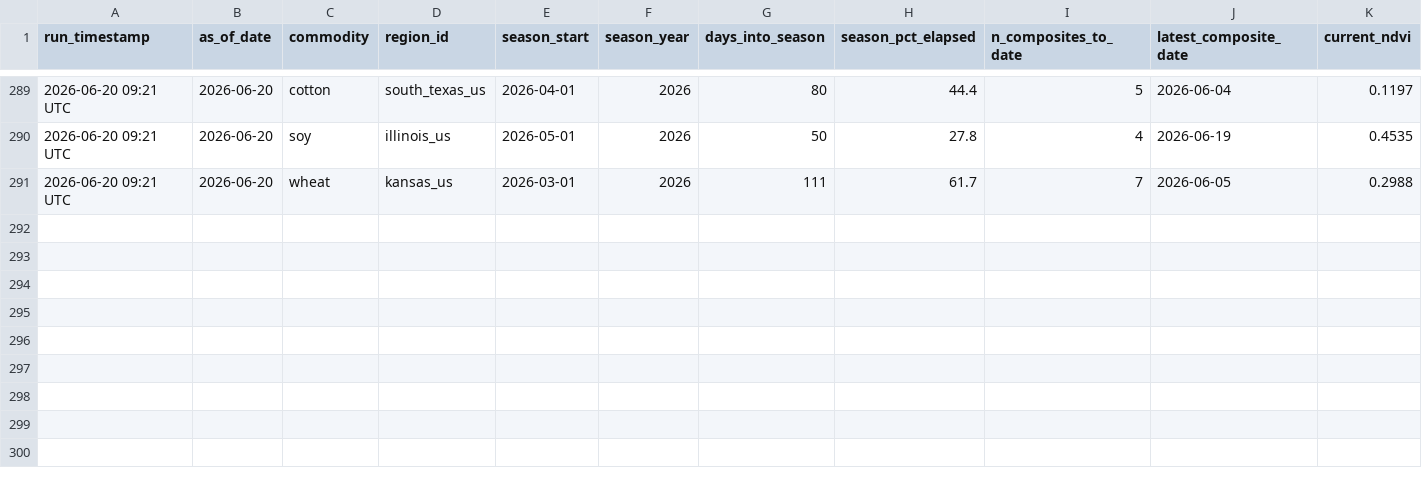
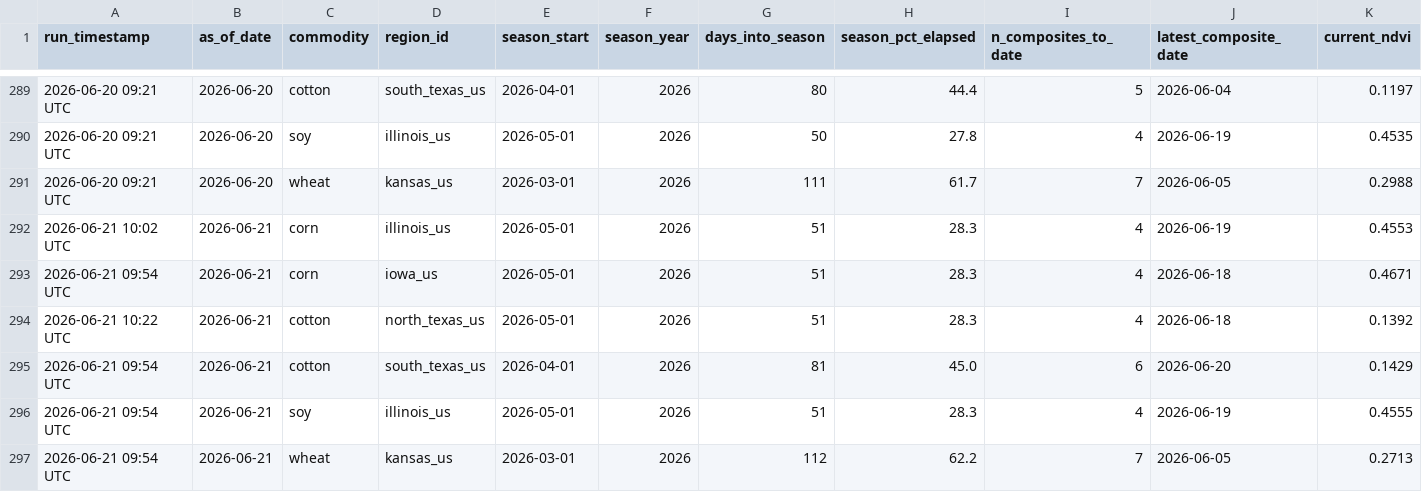
Before and after one commit to rmkenv/quantag, a CSV file: quantagri_live/quantagri_live_results.csv, drawn as a sheet; only a part is shown, gaps mark what is left out; rows hold the shown columns only; the diff names each change by its address in the sheet, - before the commit and + after, or states it on an @@ line.

```diff
--- a/quantagri_live/quantagri_live_results.csv
+++ b/quantagri_live/quantagri_live_results.csv
+row 292: 2026-06-21 10:02 UTC | 2026-06-21 | corn | illinois_us | 2026-05-01 | 2026 | 51 | 28.3 | 4 | 2026-06-19 | 0.4553
+row 293: 2026-06-21 09:54 UTC | 2026-06-21 | corn | iowa_us | 2026-05-01 | 2026 | 51 | 28.3 | 4 | 2026-06-18 | 0.4671
+row 294: 2026-06-21 10:22 UTC | 2026-06-21 | cotton | north_texas_us | 2026-05-01 | 2026 | 51 | 28.3 | 4 | 2026-06-18 | 0.1392
+row 295: 2026-06-21 09:54 UTC | 2026-06-21 | cotton | south_texas_us | 2026-04-01 | 2026 | 81 | 45.0 | 6 | 2026-06-20 | 0.1429
+row 296: 2026-06-21 09:54 UTC | 2026-06-21 | soy | illinois_us | 2026-05-01 | 2026 | 51 | 28.3 | 4 | 2026-06-19 | 0.4555
+row 297: 2026-06-21 09:54 UTC | 2026-06-21 | wheat | kansas_us | 2026-03-01 | 2026 | 112 | 62.2 | 7 | 2026-06-05 | 0.2713
```
Also changed, not shown: quantagri_live/quantagri_live_alerts.csv, quantagri_live/quantagri_signal_scorecard.csv.
